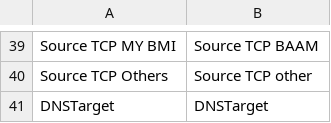
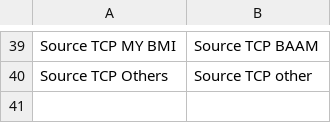
Before and after one commit to Arssalan1997/Enterprise-SIEM-periodic-report-generation-pipeline, a CSV file: mappings/Monthly Report to Weekly Report Mapping.csv, drawn as a sheet; only a part is shown, gaps mark what is left out.

Commit message:
Data Transfer Phase: quarterly/quarterly_class_handler.py ==> function__operations_of_iterations_on_worksheets()

```diff
--- a/mappings/Monthly Report to Weekly Report Mapping.csv
+++ b/mappings/Monthly Report to Weekly Report Mapping.csv
@@ -40,2 +40 @@ Source TCP MY BMI,Source TCP BAAM
 Source TCP Others,Source TCP other
-DNSTarget,DNSTarget
```
Also changed, not shown: 8 other files.
